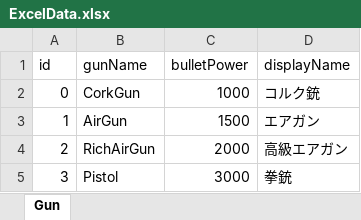
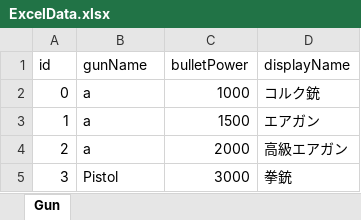
Before and after one commit to otkwork/FreeSummerFes, an Excel workbook: Assets/Excel/ExcelData.xlsx, sheet Gun, drawn as a sheet; values as stored, in another font and other column widths than the file's, no borders; the diff names each change by its address in the sheet, - before the commit and + after, or states it on an @@ line.

```diff
--- a/Assets/Excel/ExcelData.xlsx (sheet Gun)
+++ b/Assets/Excel/ExcelData.xlsx (sheet Gun)
-B2 (gunName): CorkGun
+B2 (gunName): a
-B3 (gunName): AirGun
+B3 (gunName): a
-B4 (gunName): RichAirGun
+B4 (gunName): a
```
Also changed, not shown: 20 other files.
